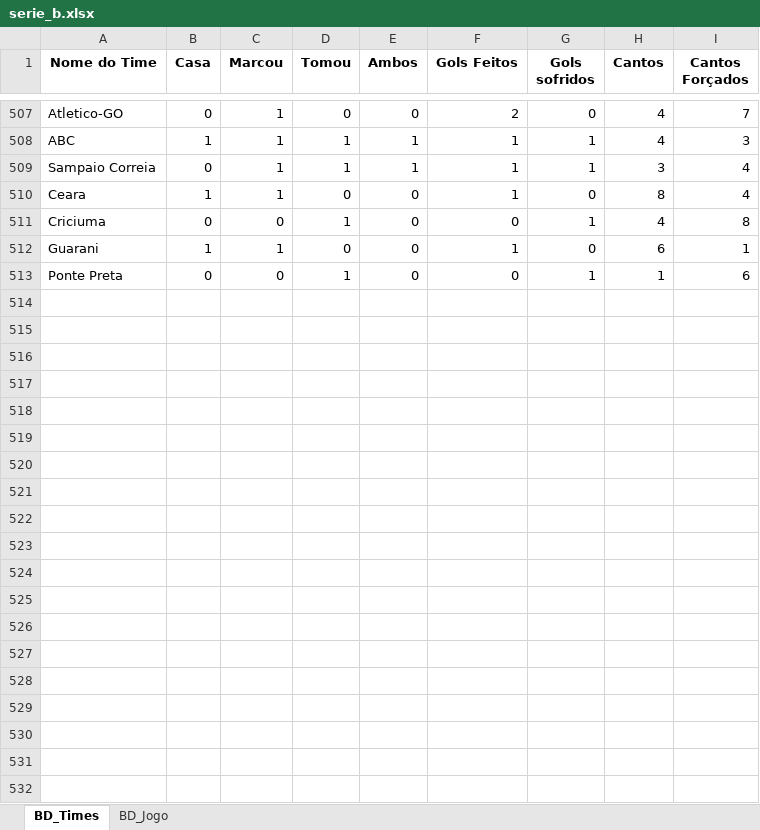
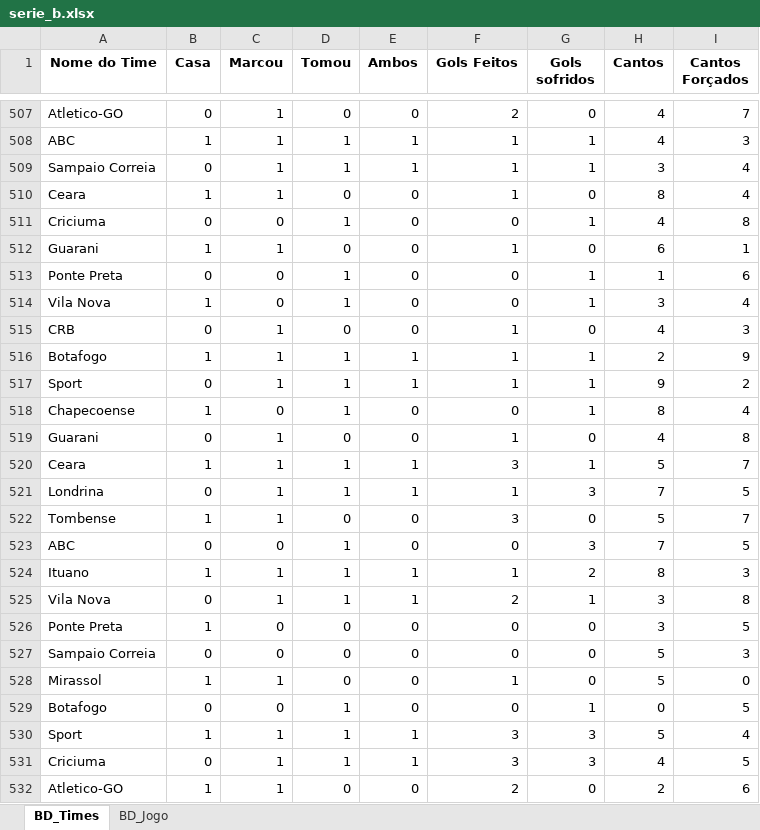
Before and after one commit to marcoscerqueira2603/pagina_apostas, an Excel workbook: serie_b.xlsx, sheet BD_Times, drawn as a sheet; only a part is shown, gaps mark what is left out; values as stored, in another font and other column widths than the file's, no borders; the diff covers the shown part only; the diff names each change by its address in the sheet, - before the commit and + after, or states it on an @@ line.

```diff
--- a/serie_b.xlsx (sheet BD_Times)
+++ b/serie_b.xlsx (sheet BD_Times)
+row 514: Vila Nova | 1 | 0 | 1 | 0 | 0 | 1 | 3 | 4
+row 515: CRB | 0 | 1 | 0 | 0 | 1 | 0 | 4 | 3
+row 516: Botafogo | 1 | 1 | 1 | 1 | 1 | 1 | 2 | 9
+row 517: Sport | 0 | 1 | 1 | 1 | 1 | 1 | 9 | 2
+row 518: Chapecoense | 1 | 0 | 1 | 0 | 0 | 1 | 8 | 4
+row 519: Guarani | 0 | 1 | 0 | 0 | 1 | 0 | 4 | 8
+row 520: Ceara | 1 | 1 | 1 | 1 | 3 | 1 | 5 | 7
+row 521: Londrina | 0 | 1 | 1 | 1 | 1 | 3 | 7 | 5
+row 522: Tombense | 1 | 1 | 0 | 0 | 3 | 0 | 5 | 7
+row 523: ABC | 0 | 0 | 1 | 0 | 0 | 3 | 7 | 5
+row 524: Ituano | 1 | 1 | 1 | 1 | 1 | 2 | 8 | 3
+row 525: Vila Nova | 0 | 1 | 1 | 1 | 2 | 1 | 3 | 8
+row 526: Ponte Preta | 1 | 0 | 0 | 0 | 0 | 0 | 3 | 5
+row 527: Sampaio Correia | 0 | 0 | 0 | 0 | 0 | 0 | 5 | 3
+row 528: Mirassol | 1 | 1 | 0 | 0 | 1 | 0 | 5 | 0
+row 529: Botafogo | 0 | 0 | 1 | 0 | 0 | 1 | 0 | 5
+row 530: Sport | 1 | 1 | 1 | 1 | 3 | 3 | 5 | 4
+row 531: Criciuma | 0 | 1 | 1 | 1 | 3 | 3 | 4 | 5
+row 532: Atletico-GO | 1 | 1 | 0 | 0 | 2 | 0 | 2 | 6
```
Also changed, not shown: 61 added rows elsewhere in this sheet, sheet BD_Jogo, chines.xlsx, espanhol.xlsx, 6 other files.
